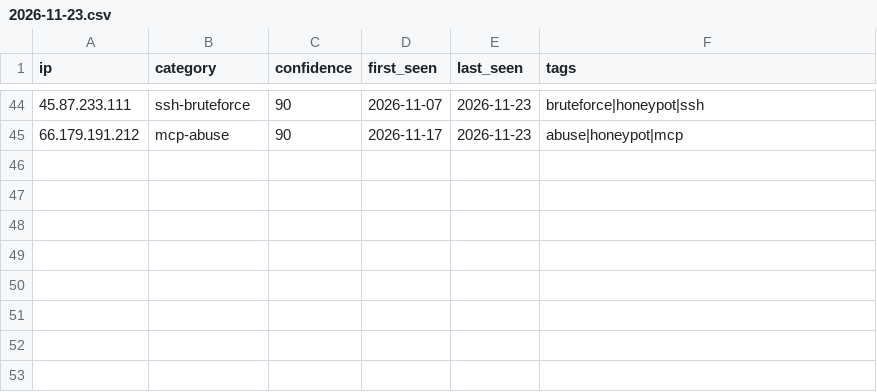
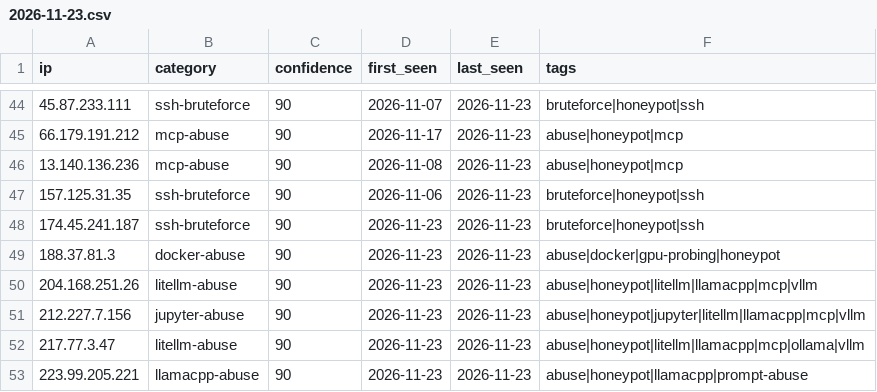
Before and after one commit to Zikmadol/trapline-ioc, a CSV file: daily/2026-11-23.csv, drawn as a sheet; only a part is shown, gaps mark what is left out.

```diff
--- a/daily/2026-11-23.csv
+++ b/daily/2026-11-23.csv
@@ -45 +45,9 @@ ip,category,confidence,first_seen,last_seen,tags
 66.179.191.212,mcp-abuse,90,2026-11-17,2026-11-23,abuse|honeypot|mcp
+13.140.136.236,mcp-abuse,90,2026-11-08,2026-11-23,abuse|honeypot|mcp
+157.125.31.35,ssh-bruteforce,90,2026-11-06,2026-11-23,bruteforce|honeypot|ssh
+174.45.241.187,ssh-bruteforce,90,2026-11-23,2026-11-23,bruteforce|honeypot|ssh
+188.37.81.3,docker-abuse,90,2026-11-23,2026-11-23,abuse|docker|gpu-probing|honeypot
+204.168.251.26,litellm-abuse,90,2026-11-23,2026-11-23,abuse|honeypot|litellm|llamacpp|mcp|vllm
+212.227.7.156,jupyter-abuse,90,2026-11-23,2026-11-23,abuse|honeypot|jupyter|litellm|llamacpp|mcp|vllm
+217.77.3.47,litellm-abuse,90,2026-11-23,2026-11-23,abuse|honeypot|litellm|llamacpp|mcp|ollama|vllm
+223.99.205.221,llamacpp-abuse,90,2026-11-23,2026-11-23,abuse|honeypot|llamacpp|prompt-abuse
```
Also changed, not shown: feeds/ai-infra.csv, feeds/all-observed.csv, 15 other files.
